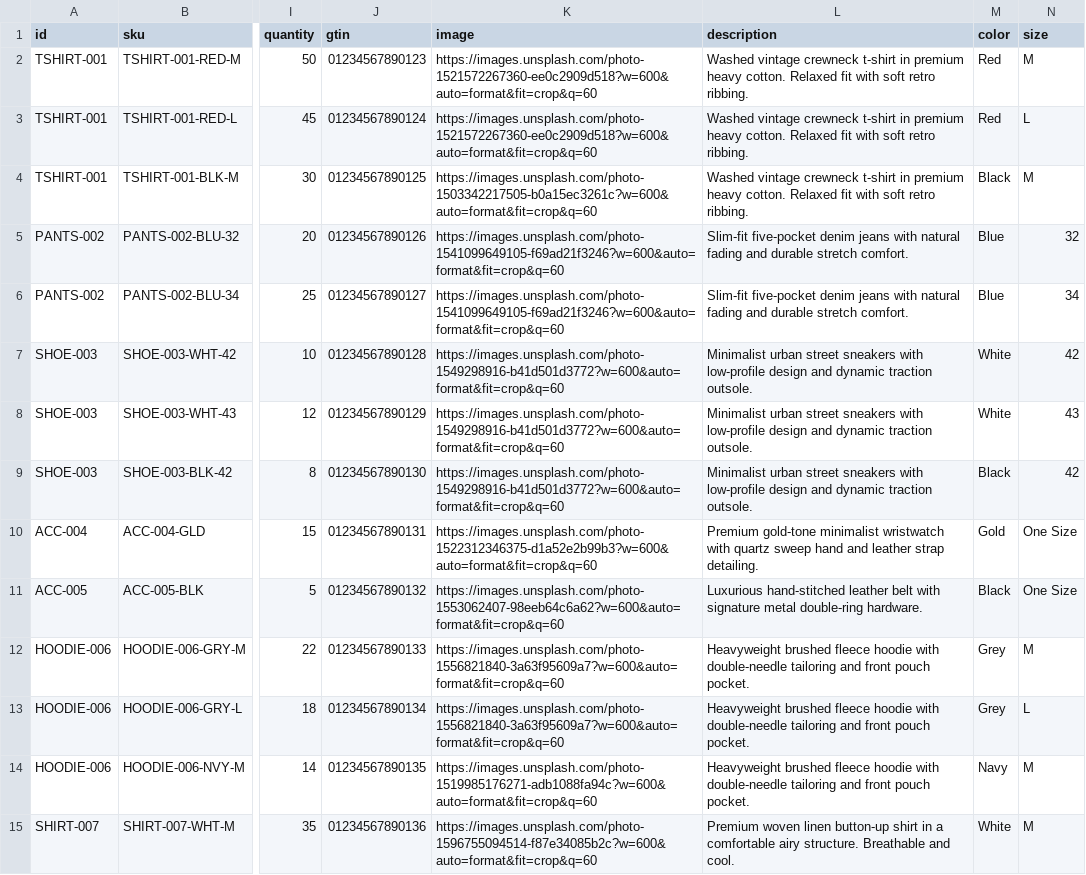
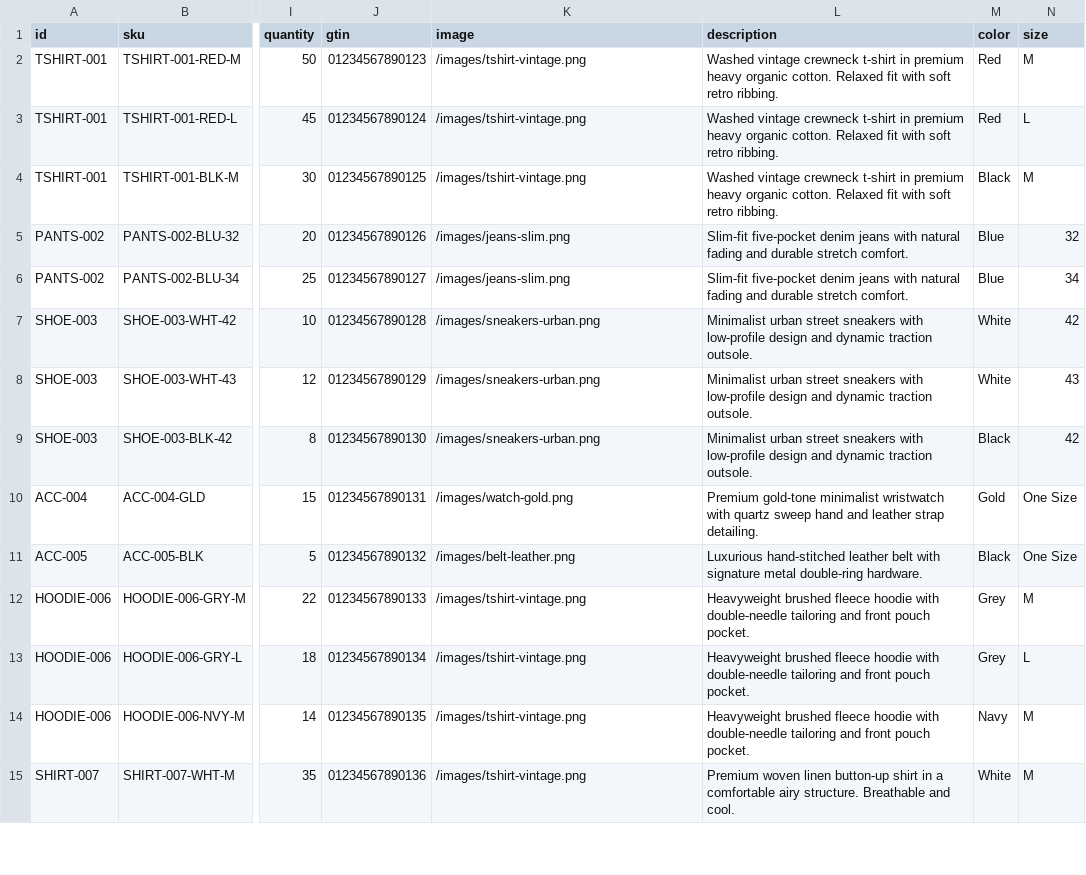
Before and after one commit to komplettsystem/criteo-dynamic-test-shop, a CSV file: catalog.csv, drawn as a sheet; only a part is shown, gaps mark what is left out; the diff covers the shown part only; the diff names each change by its address in the sheet, - before the commit and + after, or states it on an @@ line.

Commit message:
fix: update catalog to use premium local-first royalty-free images and descriptions

```diff
--- a/catalog.csv
+++ b/catalog.csv
-K2:K3 (image): https://images.unsplash.com/photo-1521572267360-ee0c2909d518?w=600&auto=format&fit=crop&q=60
+K2:K3 (image): /images/tshirt-vintage.png
-L2:L4 (description): …premium heavy cotton. Relaxed…
+L2:L4 (description): …premium heavy organic cotton. Relaxed…
-K4 (image): https://images.unsplash.com/photo-1503342217505-b0a15ec3261c?w=600&auto=format&fit=crop&q=60
+K4 (image): /images/tshirt-vintage.png
-K5:K6 (image): https://images.unsplash.com/photo-1541099649105-f69ad21f3246?w=600&auto=format&fit=crop&q=60
+K5:K6 (image): /images/jeans-slim.png
-K7:K9 (image): https://images.unsplash.com/photo-1549298916-b41d501d3772?w=600&auto=format&fit=crop&q=60
+K7:K9 (image): /images/sneakers-urban.png
-K10 (image): https://images.unsplash.com/photo-1522312346375-d1a52e2b99b3?w=600&auto=format&fit=crop&q=60
+K10 (image): /images/watch-gold.png
-K11 (image): https://images.unsplash.com/photo-1553062407-98eeb64c6a62?w=600&auto=format&fit=crop&q=60
+K11 (image): /images/belt-leather.png
-K12:K13 (image): https://images.unsplash.com/photo-1556821840-3a63f95609a7?w=600&auto=format&fit=crop&q=60
+K12:K13 (image): /images/tshirt-vintage.png
-K14 (image): https://images.unsplash.com/photo-1519985176271-adb1088fa94c?w=600&auto=format&fit=crop&q=60
+K14 (image): /images/tshirt-vintage.png
-K15 (image): https://images.unsplash.com/photo-1596755094514-f87e34085b2c?w=600&auto=format&fit=crop&q=60
+K15 (image): /images/tshirt-vintage.png
```
Also changed, not shown: 20 edited cells elsewhere in this file, dist/catalog.csv, 2 other files.
